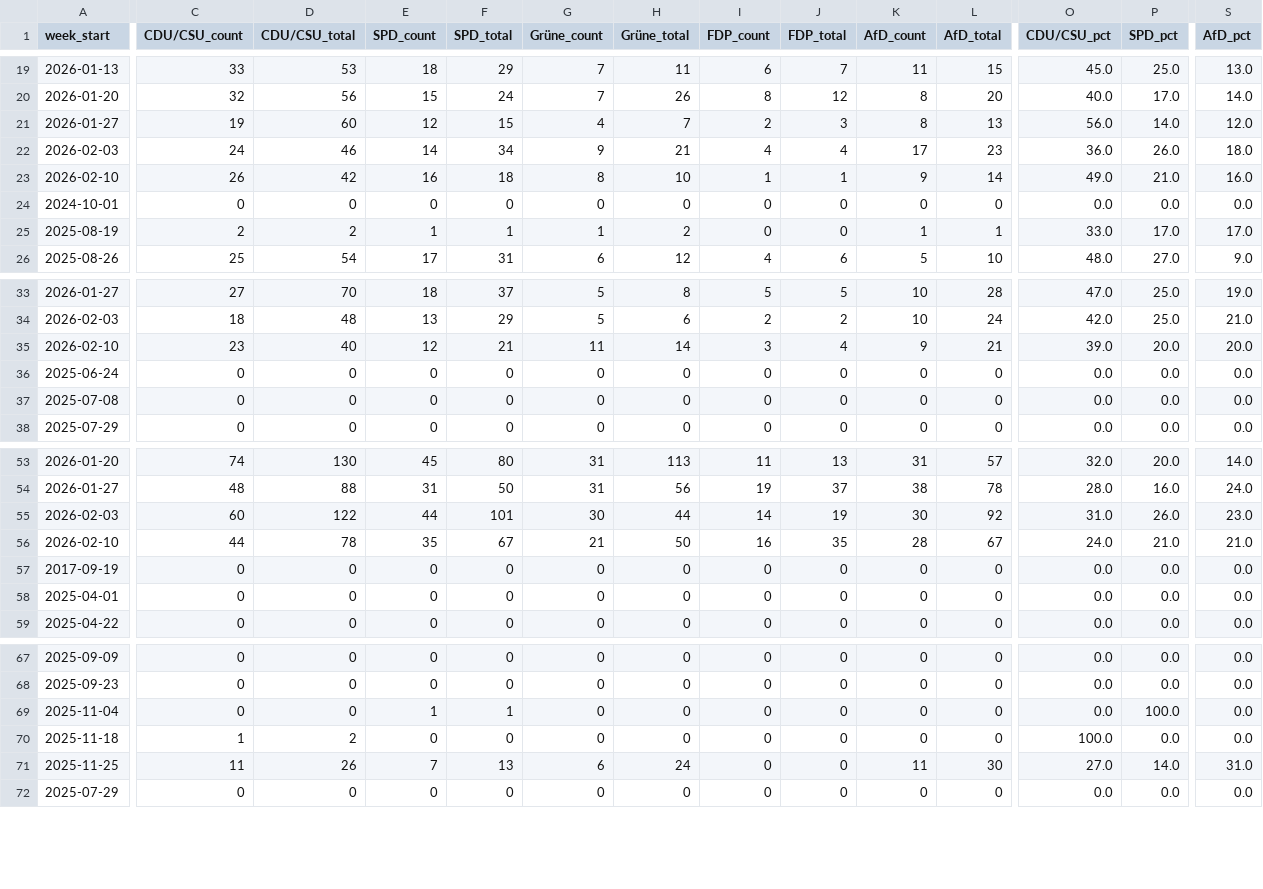
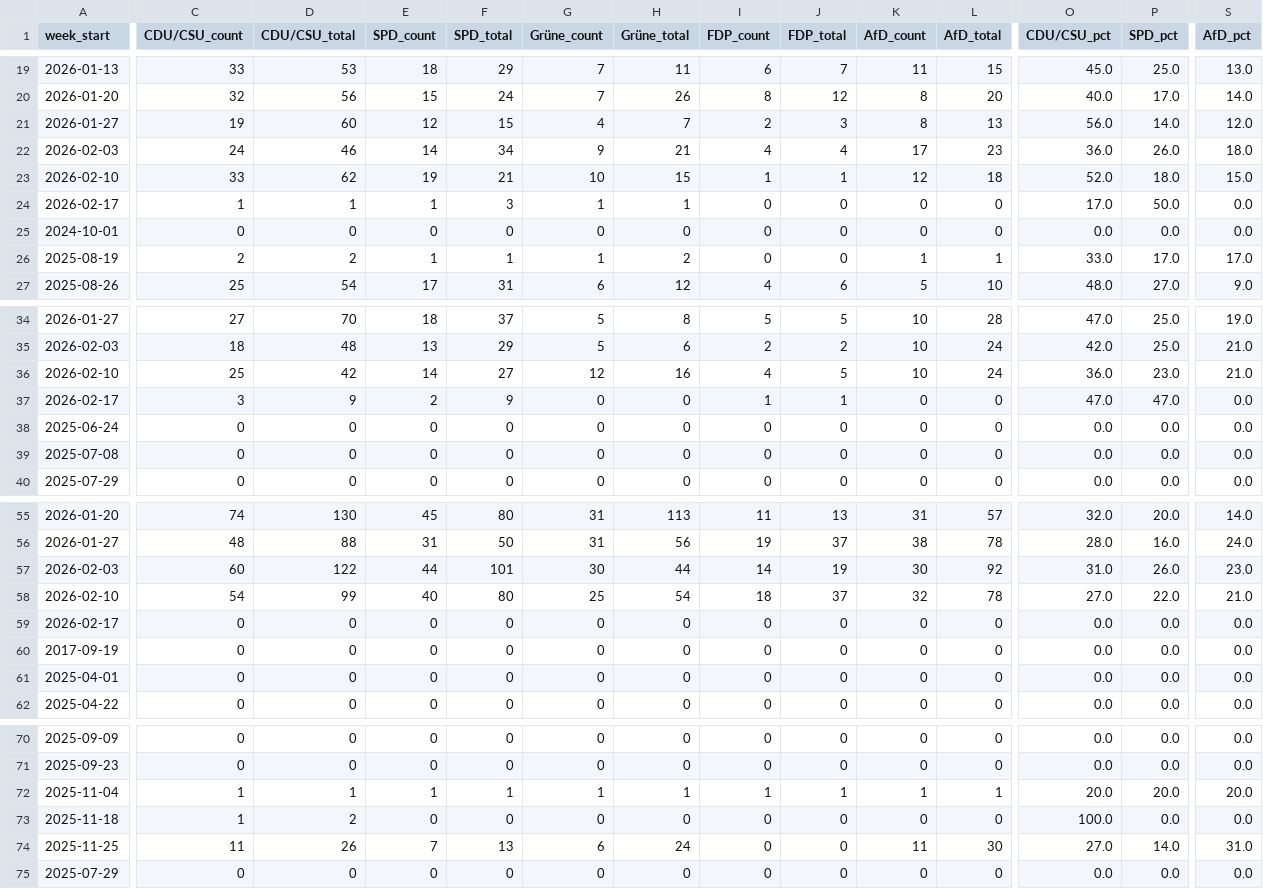
Before and after one commit to sakulmot99/Media-Monitoring, a CSV file: datasets/PARTIES_ANALYSIS.csv, drawn as a sheet; only a part is shown, gaps mark what is left out; removed rows and columns are numbered as before the commit, all else as after; rows hold the shown columns only; the diff covers the shown part only; the diff names each change by its address in the sheet, - before the commit and + after, or states it on an @@ line.

```diff
--- a/datasets/PARTIES_ANALYSIS.csv
+++ b/datasets/PARTIES_ANALYSIS.csv
-row 23: 2026-02-10 | 26 | 42 | 16 | 18 | 8 | 10 | 1 | 1 | 9 | 14 | 49.0 | 21.0 | 16.0
+row 23: 2026-02-10 | 33 | 62 | 19 | 21 | 10 | 15 | 1 | 1 | 12 | 18 | 52.0 | 18.0 | 15.0
+row 24: 2026-02-17 | 1 | 1 | 1 | 3 | 1 | 1 | 0 | 0 | 0 | 0 | 17.0 | 50.0 | 0.0
-C36 (CDU/CSU_count): 23
+C36 (CDU/CSU_count): 25
-D36 (CDU/CSU_total): 40
+D36 (CDU/CSU_total): 42
-E36 (SPD_count): 12
+E36 (SPD_count): 14
-F36 (SPD_total): 21
+F36 (SPD_total): 27
-G36 (Grüne_count): 11
+G36 (Grüne_count): 12
-H36 (Grüne_total): 14
+H36 (Grüne_total): 16
-I36 (FDP_count): 3
+I36 (FDP_count): 4
-J36 (FDP_total): 4
+J36 (FDP_total): 5
-K36 (AfD_count): 9
+K36 (AfD_count): 10
-L36 (AfD_total): 21
+L36 (AfD_total): 24
-O36 (CDU/CSU_pct): 39.0
+O36 (CDU/CSU_pct): 36.0
-P36 (SPD_pct): 20.0
+P36 (SPD_pct): 23.0
-S36 (AfD_pct): 20.0
+S36 (AfD_pct): 21.0
+row 37: 2026-02-17 | 3 | 9 | 2 | 9 | 0 | 0 | 1 | 1 | 0 | 0 | 47.0 | 47.0 | 0.0
-row 56: 2026-02-10 | 44 | 78 | 35 | 67 | 21 | 50 | 16 | 35 | 28 | 67 | 24.0 | 21.0 | 21.0
+row 58: 2026-02-10 | 54 | 99 | 40 | 80 | 25 | 54 | 18 | 37 | 32 | 78 | 27.0 | 22.0 | 21.0
+row 59: 2026-02-17 | 0 | 0 | 0 | 0 | 0 | 0 | 0 | 0 | 0 | 0 | 0.0 | 0.0 | 0.0
-C72 (CDU/CSU_count): 0
+C72 (CDU/CSU_count): 1
-D72 (CDU/CSU_total): 0
+D72 (CDU/CSU_total): 1
-G72 (Grüne_count): 0
+G72 (Grüne_count): 1
-H72 (Grüne_total): 0
+H72 (Grüne_total): 1
-I72 (FDP_count): 0
+I72 (FDP_count): 1
-J72 (FDP_total): 0
+J72 (FDP_total): 1
-K72 (AfD_count): 0
+K72 (AfD_count): 1
-L72 (AfD_total): 0
+L72 (AfD_total): 1
-O72 (CDU/CSU_pct): 0.0
+O72 (CDU/CSU_pct): 20.0
-P72 (SPD_pct): 100.0
+P72 (SPD_pct): 20.0
-S72 (AfD_pct): 0.0
+S72 (AfD_pct): 20.0
```
Also changed, not shown: 2 edited cells elsewhere in this file.
